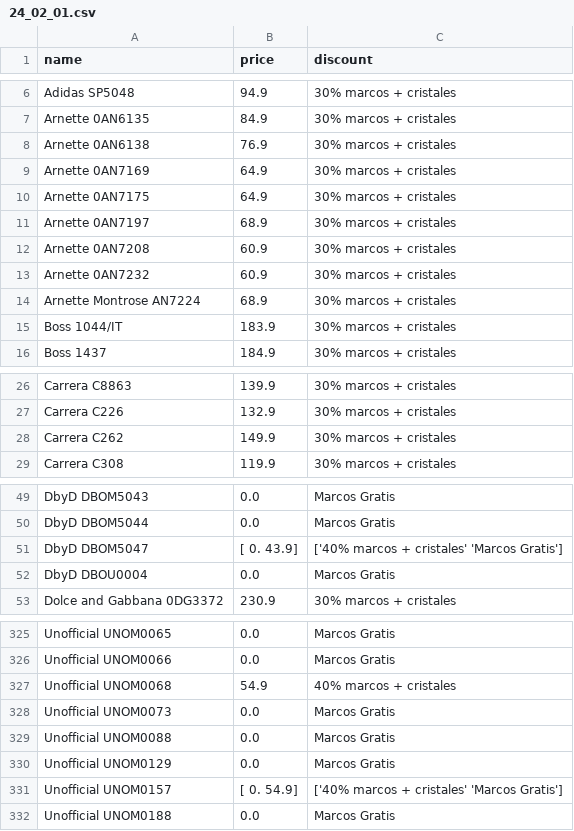
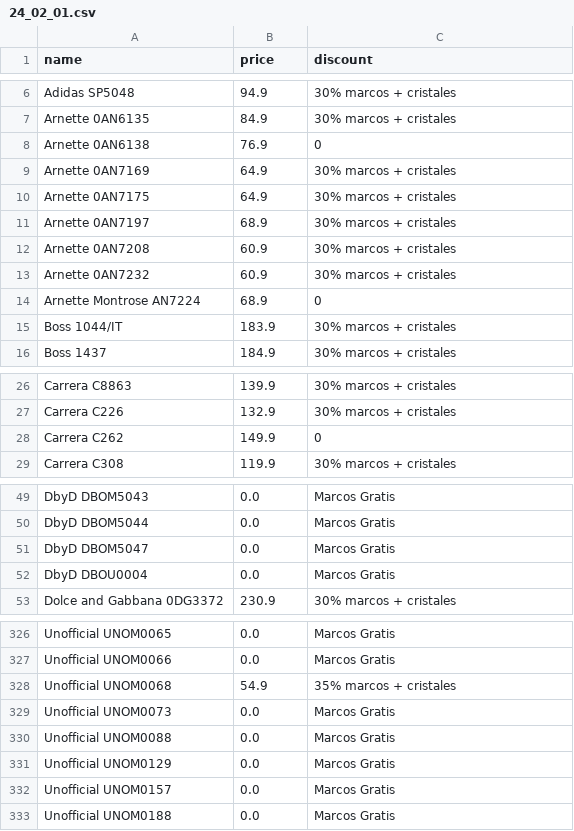
Before and after one commit to clementesepulveda/ryk_scraper, a CSV file: daily/24_02_01.csv, drawn as a sheet; only a part is shown, gaps mark what is left out; the diff covers the shown part only.

```diff
--- a/daily/24_02_01.csv
+++ b/daily/24_02_01.csv
@@ -7,3 +7,3 @@ Adidas SP5048,94.9,30% marcos + cristales
 Arnette 0AN6135,84.9,30% marcos + cristales
-Arnette 0AN6138,76.9,30% marcos + cristales
+Arnette 0AN6138,76.9,0
 Arnette 0AN7169,64.9,30% marcos + cristales
@@ -13,3 +13,3 @@ Arnette 0AN7208,60.9,30% marcos + cristales
 Arnette 0AN7232,60.9,30% marcos + cristales
-Arnette Montrose AN7224,68.9,30% marcos + cristales
+Arnette Montrose AN7224,68.9,0
 Boss 1044/IT,183.9,30% marcos + cristales
@@ -27,3 +27,3 @@ Carrera  C8863,139.9,30% marcos + cristales
 Carrera C226,132.9,30% marcos + cristales
-Carrera C262,149.9,30% marcos + cristales
+Carrera C262,149.9,0
 Carrera C308,119.9,30% marcos + cristales
@@ -50,3 +50,3 @@ DbyD DBOM5043,0.0,Marcos Gratis
 DbyD DBOM5044,0.0,Marcos Gratis
-DbyD DBOM5047,[ 0.  43.9],['40% marcos + cristales' 'Marcos Gratis']
+DbyD DBOM5047,0.0,Marcos Gratis
 DbyD DBOU0004,0.0,Marcos Gratis
@@ -326,3 +327,3 @@ Unofficial UNOM0065,0.0,Marcos Gratis
 Unofficial UNOM0066,0.0,Marcos Gratis
-Unofficial UNOM0068,54.9,40% marcos + cristales
+Unofficial UNOM0068,54.9,35% marcos + cristales
 Unofficial UNOM0073,0.0,Marcos Gratis
@@ -330,3 +331,3 @@ Unofficial UNOM0088,0.0,Marcos Gratis
 Unofficial UNOM0129,0.0,Marcos Gratis
-Unofficial UNOM0157,[ 0.  54.9],['40% marcos + cristales' 'Marcos Gratis']
+Unofficial UNOM0157,0.0,Marcos Gratis
 Unofficial UNOM0188,0.0,Marcos Gratis
```
Also changed, not shown: 1 added row and 30 edited cells elsewhere in this file, 1 other file.
